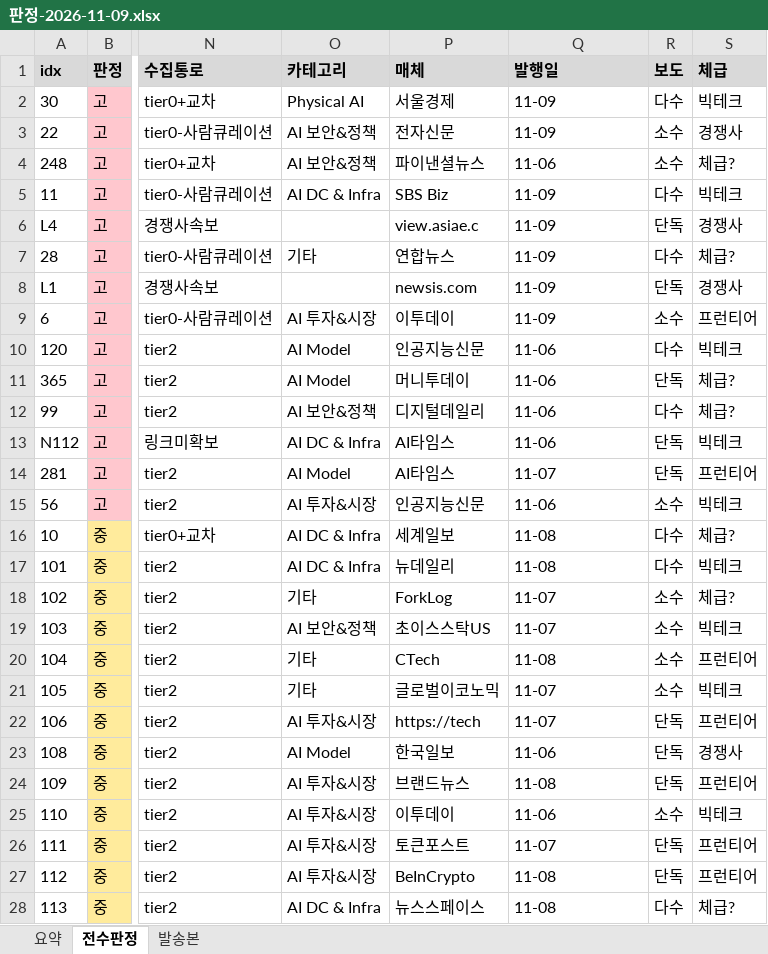
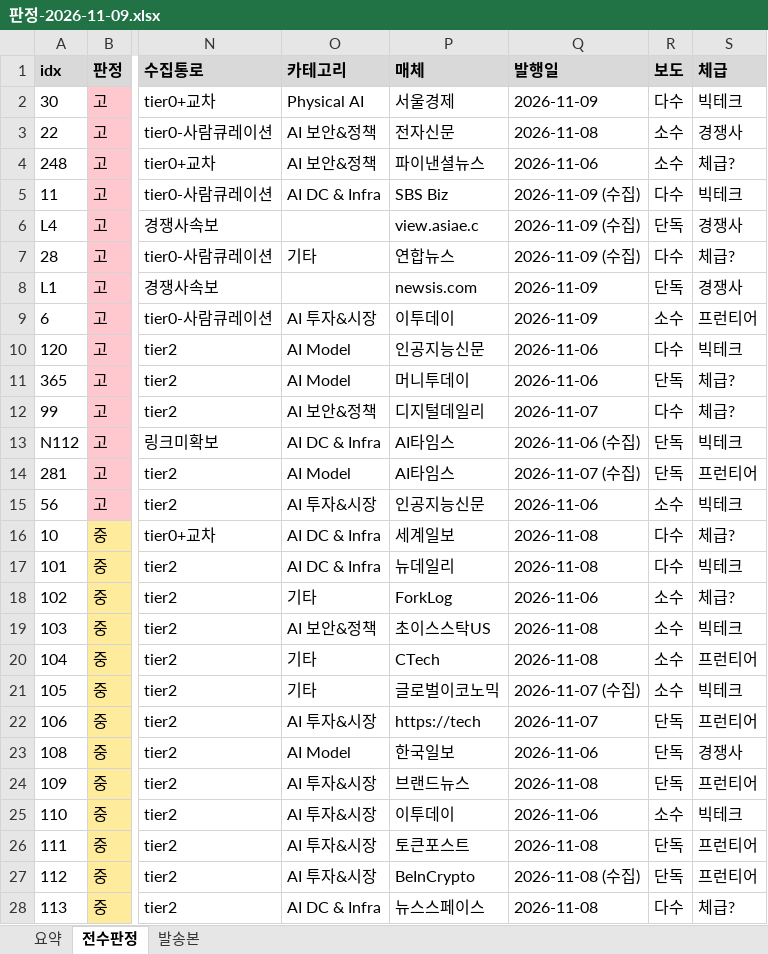
Before and after one commit to hijsh994-maker/daily-tech-brief, an Excel workbook: out/판정-2026-11-09.xlsx, sheet 전수판정, drawn as a sheet; only a part is shown, gaps mark what is left out; values as stored, in another font and other column widths than the file's, no borders; the diff covers the shown part only; the diff names each change by its address in the sheet, - before the commit and + after, or states it on an @@ line.

```diff
--- a/out/판정-2026-11-09.xlsx (sheet 전수판정)
+++ b/out/판정-2026-11-09.xlsx (sheet 전수판정)
-Q2 (발행일): 11-09
+Q2 (발행일): 2026-11-09
-Q3 (발행일): 11-09
+Q3 (발행일): 2026-11-08
-Q4 (발행일): 11-06
+Q4 (발행일): 2026-11-06
-Q5:Q7 (발행일): 11-09
+Q5:Q7 (발행일): 2026-11-09 (수집)
-Q8:Q9 (발행일): 11-09
+Q8:Q9 (발행일): 2026-11-09
-Q10:Q11 (발행일): 11-06
+Q10:Q11 (발행일): 2026-11-06
-Q12 (발행일): 11-06
+Q12 (발행일): 2026-11-07
-Q13 (발행일): 11-06
+Q13 (발행일): 2026-11-06 (수집)
-Q14 (발행일): 11-07
+Q14 (발행일): 2026-11-07 (수집)
-Q15 (발행일): 11-06
+Q15 (발행일): 2026-11-06
-Q16:Q17 (발행일): 11-08
+Q16:Q17 (발행일): 2026-11-08
-Q18 (발행일): 11-07
+Q18 (발행일): 2026-11-06
-Q19 (발행일): 11-07
+Q19 (발행일): 2026-11-08
-Q20 (발행일): 11-08
+Q20 (발행일): 2026-11-08
-Q21 (발행일): 11-07
+Q21 (발행일): 2026-11-07 (수집)
-Q22 (발행일): 11-07
+Q22 (발행일): 2026-11-07
-Q23 (발행일): 11-06
+Q23 (발행일): 2026-11-06
-Q24 (발행일): 11-08
+Q24 (발행일): 2026-11-08
-Q25 (발행일): 11-06
+Q25 (발행일): 2026-11-06
-Q26 (발행일): 11-07
+Q26 (발행일): 2026-11-08
-Q27 (발행일): 11-08
+Q27 (발행일): 2026-11-08 (수집)
-Q28 (발행일): 11-08
+Q28 (발행일): 2026-11-08
```
Also changed, not shown: 4 added rows, 4 removed rows and 518 edited cells elsewhere in this sheet, sheet 요약, 11 other files.
